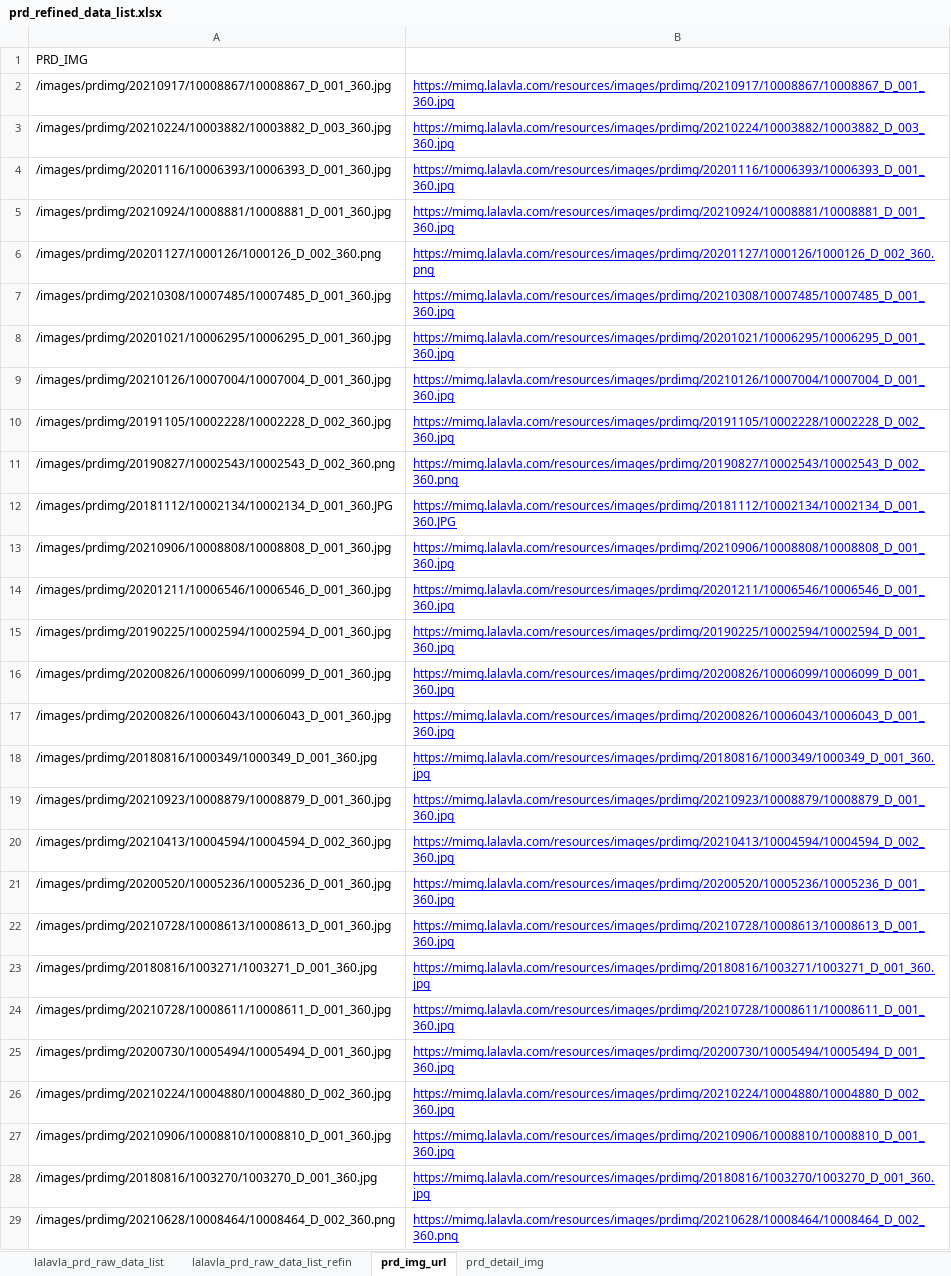
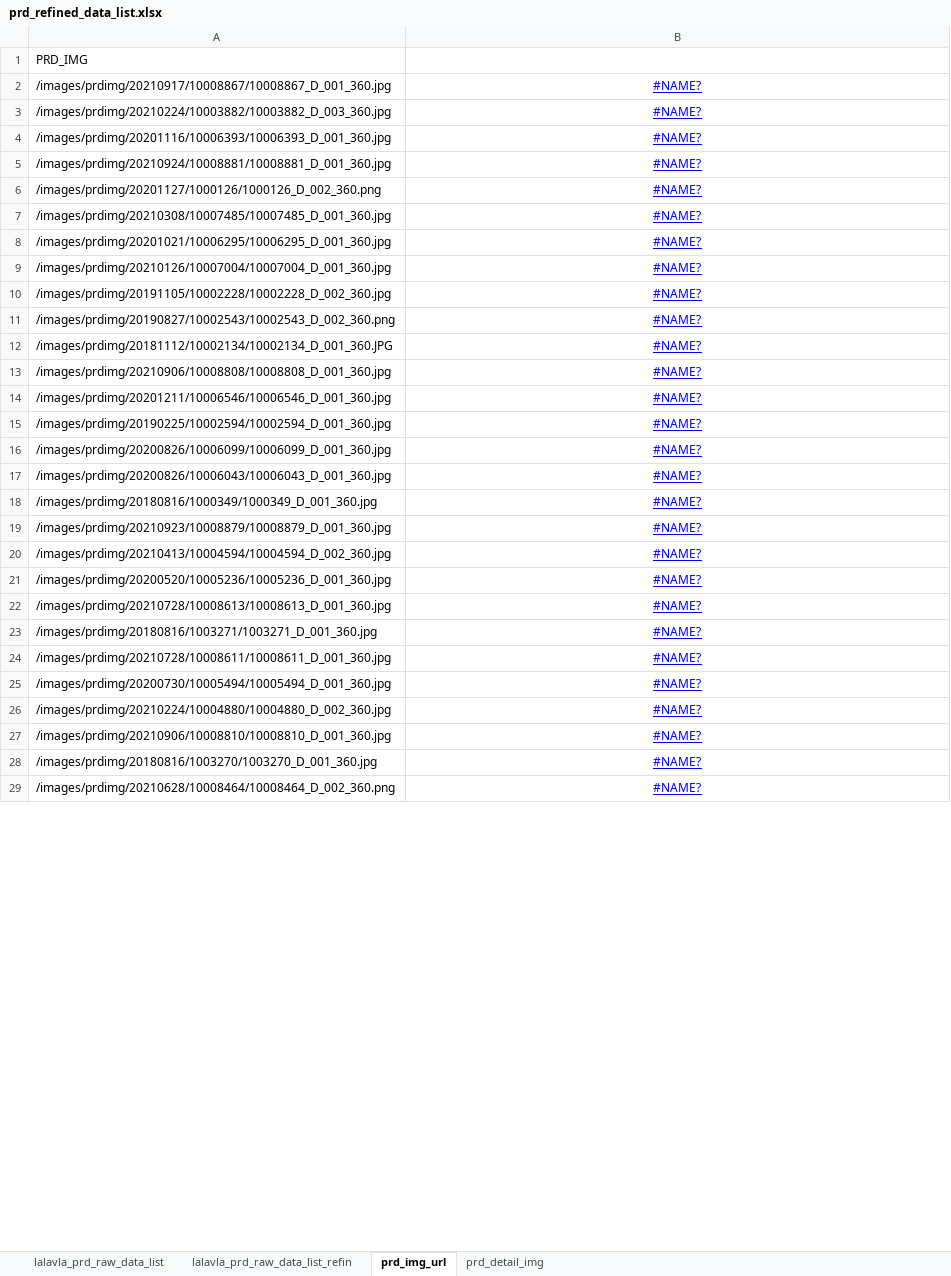
Before and after one commit to TeamJEJU/yeonjigonji_backend, an Excel workbook: src/main/resources/file/prd_refined_data_list.xlsx, sheet prd_img_url, drawn as a sheet; only a part is shown; values as stored, in another font and other column widths than the file's, no borders; charts and pictures not drawn; the diff covers the shown part only; the diff names each change by its address in the sheet, - before the commit and + after, or states it on an @@ line.

Commit message:
Refactor/data : image Item 대신 String으로 받아오게 변경 (엑셀파일 읽어오기 완료)

```diff
--- a/src/main/resources/file/prd_refined_data_list.xlsx (sheet prd_img_url)
+++ b/src/main/resources/file/prd_refined_data_list.xlsx (sheet prd_img_url)
-B2: https://mimg.lalavla.com/resources/images/prdimg/20210917/10008867/10008867_D_001_360.jpg
+B2: #NAME?
-B2:B29 alignment: left
+B2:B29 alignment: center
-B3: https://mimg.lalavla.com/resources/images/prdimg/20210224/10003882/10003882_D_003_360.jpg
+B3: #NAME?
-B4: https://mimg.lalavla.com/resources/images/prdimg/20201116/10006393/10006393_D_001_360.jpg
+B4: #NAME?
-B5: https://mimg.lalavla.com/resources/images/prdimg/20210924/10008881/10008881_D_001_360.jpg
+B5: #NAME?
-B6: https://mimg.lalavla.com/resources/images/prdimg/20201127/1000126/1000126_D_002_360.png
+B6: #NAME?
-B7: https://mimg.lalavla.com/resources/images/prdimg/20210308/10007485/10007485_D_001_360.jpg
+B7: #NAME?
-B8: https://mimg.lalavla.com/resources/images/prdimg/20201021/10006295/10006295_D_001_360.jpg
+B8: #NAME?
-B9: https://mimg.lalavla.com/resources/images/prdimg/20210126/10007004/10007004_D_001_360.jpg
+B9: #NAME?
-B10: https://mimg.lalavla.com/resources/images/prdimg/20191105/10002228/10002228_D_002_360.jpg
+B10: #NAME?
-B11: https://mimg.lalavla.com/resources/images/prdimg/20190827/10002543/10002543_D_002_360.png
+B11: #NAME?
-B12: https://mimg.lalavla.com/resources/images/prdimg/20181112/10002134/10002134_D_001_360.JPG
+B12: #NAME?
-B13: https://mimg.lalavla.com/resources/images/prdimg/20210906/10008808/10008808_D_001_360.jpg
+B13: #NAME?
-B14: https://mimg.lalavla.com/resources/images/prdimg/20201211/10006546/10006546_D_001_360.jpg
+B14: #NAME?
-B15: https://mimg.lalavla.com/resources/images/prdimg/20190225/10002594/10002594_D_001_360.jpg
+B15: #NAME?
-B16: https://mimg.lalavla.com/resources/images/prdimg/20200826/10006099/10006099_D_001_360.jpg
+B16: #NAME?
-B17: https://mimg.lalavla.com/resources/images/prdimg/20200826/10006043/10006043_D_001_360.jpg
+B17: #NAME?
-B18: https://mimg.lalavla.com/resources/images/prdimg/20180816/1000349/1000349_D_001_360.jpg
+B18: #NAME?
-B19: https://mimg.lalavla.com/resources/images/prdimg/20210923/10008879/10008879_D_001_360.jpg
+B19: #NAME?
-B20: https://mimg.lalavla.com/resources/images/prdimg/20210413/10004594/10004594_D_002_360.jpg
+B20: #NAME?
-B21: https://mimg.lalavla.com/resources/images/prdimg/20200520/10005236/10005236_D_001_360.jpg
+B21: #NAME?
-B22: https://mimg.lalavla.com/resources/images/prdimg/20210728/10008613/10008613_D_001_360.jpg
+B22: #NAME?
-B23: https://mimg.lalavla.com/resources/images/prdimg/20180816/1003271/1003271_D_001_360.jpg
+B23: #NAME?
-B24: https://mimg.lalavla.com/resources/images/prdimg/20210728/10008611/10008611_D_001_360.jpg
+B24: #NAME?
-B25: https://mimg.lalavla.com/resources/images/prdimg/20200730/10005494/10005494_D_001_360.jpg
+B25: #NAME?
-B26: https://mimg.lalavla.com/resources/images/prdimg/20210224/10004880/10004880_D_002_360.jpg
+B26: #NAME?
-B27: https://mimg.lalavla.com/resources/images/prdimg/20210906/10008810/10008810_D_001_360.jpg
+B27: #NAME?
-B28: https://mimg.lalavla.com/resources/images/prdimg/20180816/1003270/1003270_D_001_360.jpg
+B28: #NAME?
-B29: https://mimg.lalavla.com/resources/images/prdimg/20210628/10008464/10008464_D_002_360.png
+B29: #NAME?
```
Also changed, not shown: 185 edited cells and cell formats elsewhere in this sheet, sheet lalavla_prd_raw_data_list, formulas that keep their value, charts or pictures, 8 other files.
